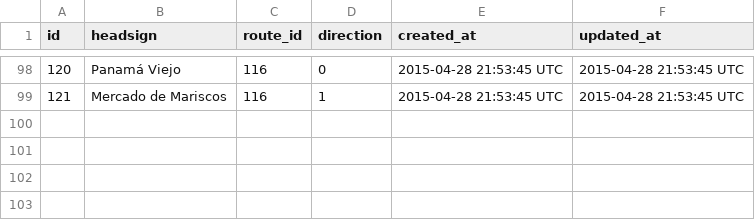
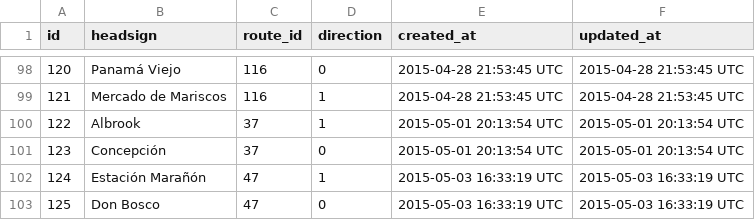
Before and after one commit to merlos/panatrans-dataset, a CSV file: trips.csv, drawn as a sheet; only a part is shown, gaps mark what is left out; the diff names each change by its address in the sheet, - before the commit and + after, or states it on an @@ line.

Commit message:
added trips for routes 37 and 47 + stop_sequences

```diff
--- a/trips.csv
+++ b/trips.csv
+row 100: 122 | Albrook | 37 | 1 | 2015-05-01 20:13:54 UTC | 2015-05-01 20:13:54 UTC
+row 101: 123 | Concepción | 37 | 0 | 2015-05-01 20:13:54 UTC | 2015-05-01 20:13:54 UTC
+row 102: 124 | Estación Marañón | 47 | 1 | 2015-05-03 16:33:19 UTC | 2015-05-03 16:33:19 UTC
+row 103: 125 | Don Bosco | 47 | 0 | 2015-05-03 16:33:19 UTC | 2015-05-03 16:33:19 UTC
```
Also changed, not shown: stop_sequences.csv, stops.csv.
